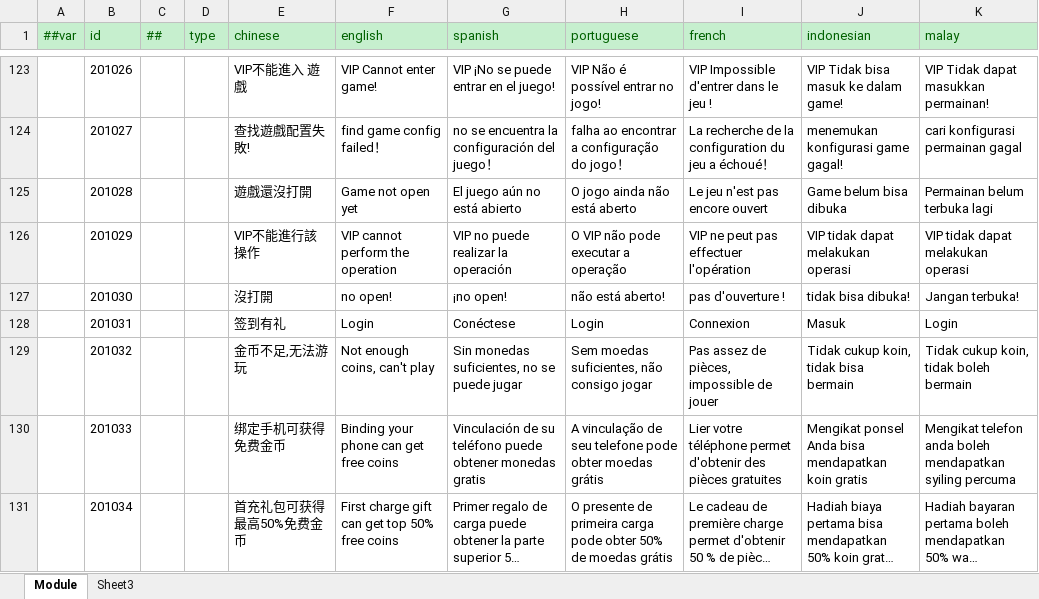
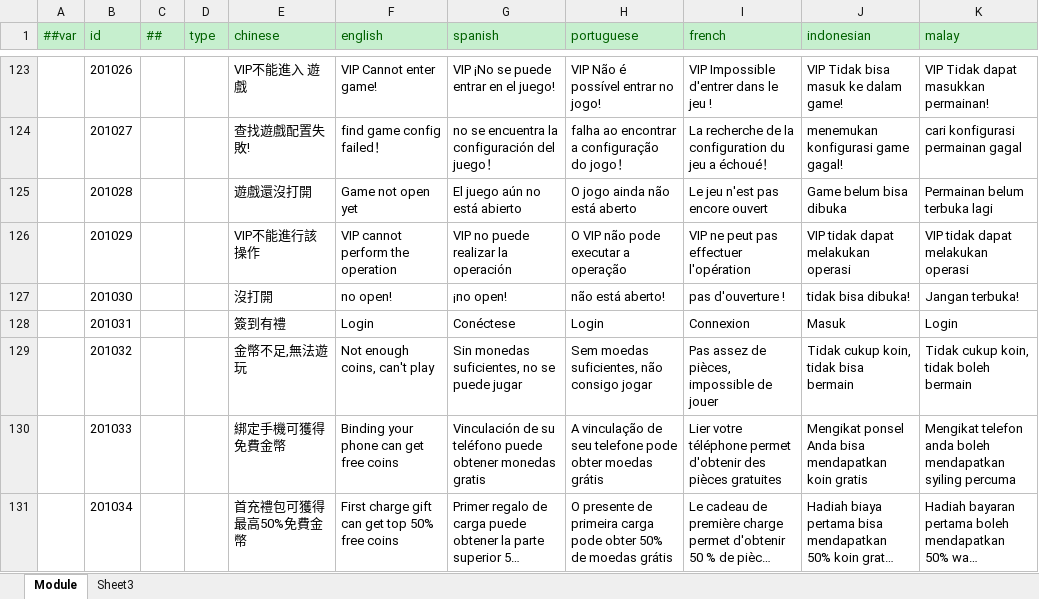
Before and after one commit to lyqilo/ClientConfig, an Excel workbook: LubanConfig/Datas/Localization.xlsx, sheet Module, drawn as a sheet; only a part is shown, gaps mark what is left out; long unchanged cells end in …; values as stored, in another font and other column widths than the file's, no borders; the diff covers the shown part only; the diff names each change by its address in the sheet, - before the commit and + after, or states it on an @@ line.

```diff
--- a/LubanConfig/Datas/Localization.xlsx (sheet Module)
+++ b/LubanConfig/Datas/Localization.xlsx (sheet Module)
-E128 (chinese): 签到有礼
+E128 (chinese): 簽到有禮
-E129 (chinese): 金币不足,无法游玩
+E129 (chinese): 金幣不足,無法遊玩
-E130 (chinese): 绑定手机可获得免费金币
+E130 (chinese): 綁定手機可獲得免費金幣
-E131 (chinese): 首充礼包可获得最高50%免费金币
+E131 (chinese): 首充禮包可獲得最高50%免費金幣
```
Also changed, not shown: 5 added rows and 13 edited cells elsewhere in this sheet, 2 other files.
